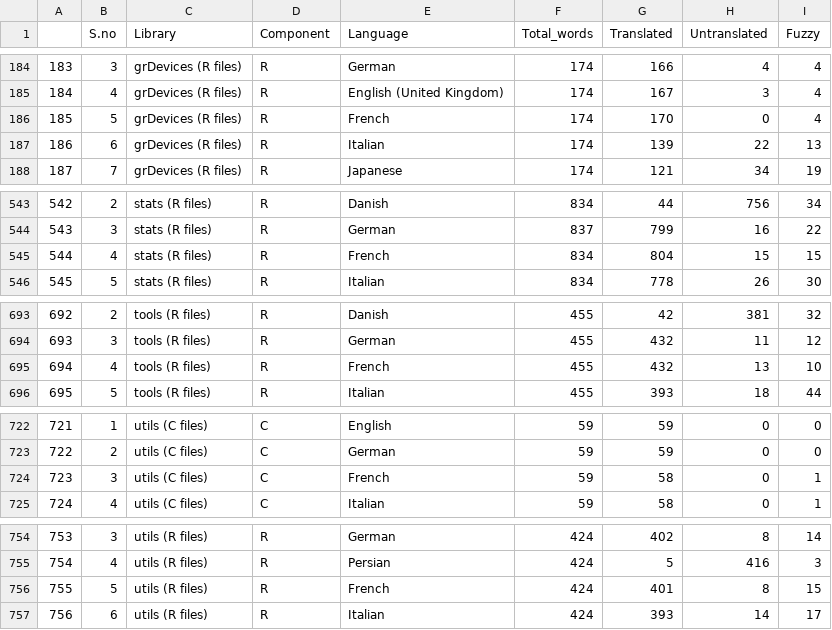
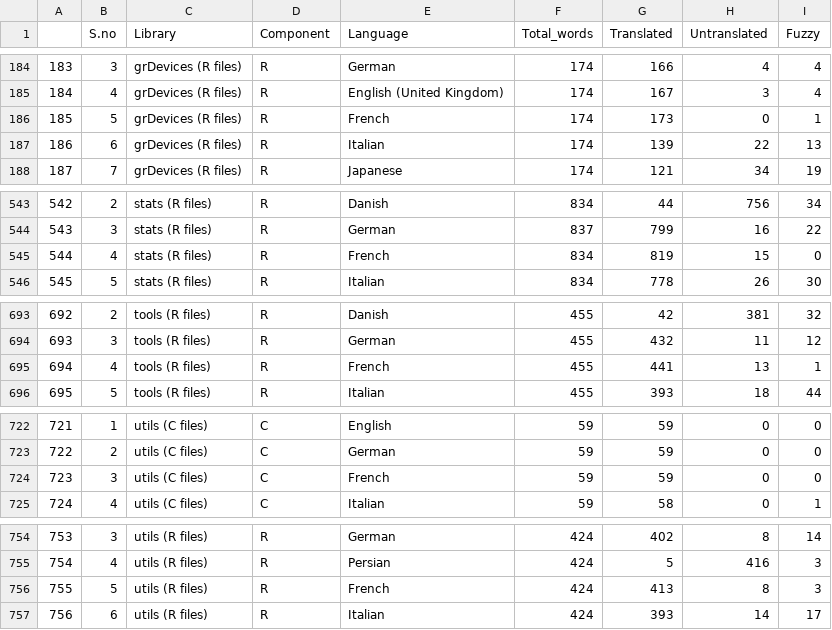
Before and after one commit to r-devel/translations-dashboard, a CSV file: weblate/Library Language Statistics/Library Language Statistics.csv, drawn as a sheet; only a part is shown, gaps mark what is left out; the diff covers the shown part only.

```diff
--- a/weblate/Library Language Statistics/Library Language Statistics.csv
+++ b/weblate/Library Language Statistics/Library Language Statistics.csv
@@ -185,3 +185,3 @@
 "184",4,"grDevices (R files)","R","English (United Kingdom)",174,167,3,4
-"185",5,"grDevices (R files)","R","French",174,170,0,4
+"185",5,"grDevices (R files)","R","French",174,173,0,1
 "186",6,"grDevices (R files)","R","Italian",174,139,22,13
@@ -544,3 +544,3 @@
 "543",3,"stats (R files)","R","German",837,799,16,22
-"544",4,"stats (R files)","R","French",834,804,15,15
+"544",4,"stats (R files)","R","French",834,819,15,0
 "545",5,"stats (R files)","R","Italian",834,778,26,30
@@ -694,3 +694,3 @@
 "693",3,"tools (R files)","R","German",455,432,11,12
-"694",4,"tools (R files)","R","French",455,432,13,10
+"694",4,"tools (R files)","R","French",455,441,13,1
 "695",5,"tools (R files)","R","Italian",455,393,18,44
@@ -723,3 +723,3 @@
 "722",2,"utils (C files)","C","German",59,59,0,0
-"723",3,"utils (C files)","C","French",59,58,0,1
+"723",3,"utils (C files)","C","French",59,59,0,0
 "724",4,"utils (C files)","C","Italian",59,58,0,1
@@ -755,3 +755,3 @@
 "754",4,"utils (R files)","R","Persian",424,5,416,3
-"755",5,"utils (R files)","R","French",424,401,8,15
+"755",5,"utils (R files)","R","French",424,413,8,3
 "756",6,"utils (R files)","R","Italian",424,393,14,17
```
Also changed, not shown: 11 edited cells elsewhere in this file.
